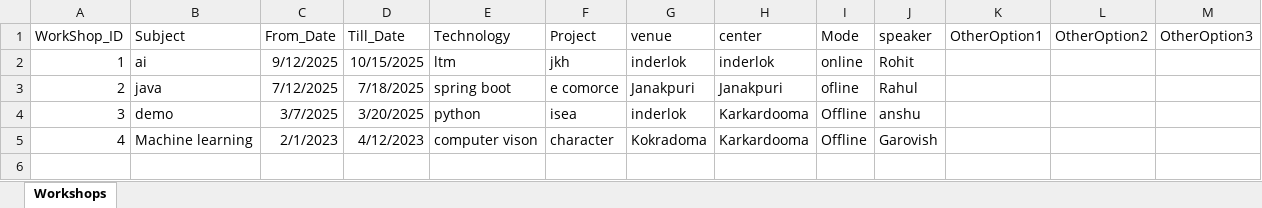
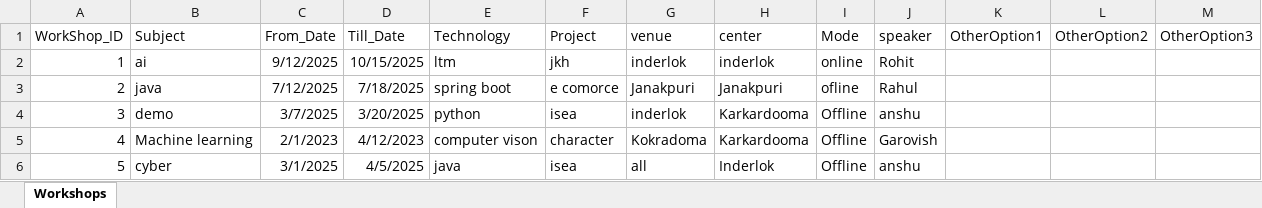
Before and after one commit to RohitKumar9935459794/new-workshop-mgmt, an Excel workbook: backend/routes/downloads/workshops.xlsx, sheet Workshops, drawn as a sheet; values as stored, in another font and other column widths than the file's, no borders; the diff names each change by its address in the sheet, - before the commit and + after, or states it on an @@ line.

```diff
--- a/backend/routes/downloads/workshops.xlsx (sheet Workshops)
+++ b/backend/routes/downloads/workshops.xlsx (sheet Workshops)
+row 6: 5 | cyber | 3/1/2025 | 4/5/2025 | java | isea | all | Inderlok | Offline | anshu
```
Also changed, not shown: 4 other files.
